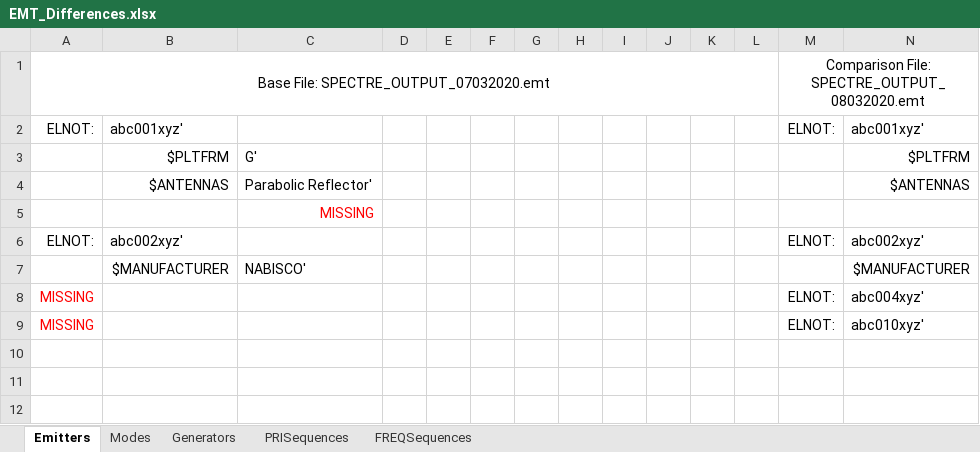
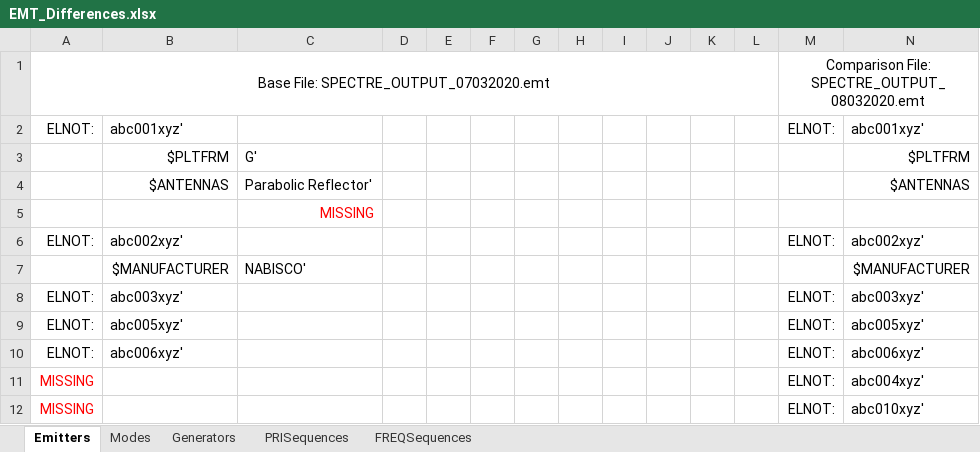
Before and after one commit to sms23uwf/emt_comparison, an Excel workbook: EMT_Differences.xlsx, sheet Emitters, drawn as a sheet; only a part is shown; values as stored, in another font and other column widths than the file's, no borders; rows hold the shown columns only; the diff names each change by its address in the sheet, - before the commit and + after, or states it on an @@ line.

```diff
--- a/EMT_Differences.xlsx (sheet Emitters)
+++ b/EMT_Differences.xlsx (sheet Emitters)
+row 8: ELNOT: | abc003xyz' |  |  |  |  |  |  |  |  |  |  | ELNOT: | abc003xyz'
+row 9: ELNOT: | abc005xyz' |  |  |  |  |  |  |  |  |  |  | ELNOT: | abc005xyz'
+row 10: ELNOT: | abc006xyz' |  |  |  |  |  |  |  |  |  |  | ELNOT: | abc006xyz'
```
Also changed, not shown: sheet Generators, sheet PRISequences, sheet FREQSequences, 6 other files.
